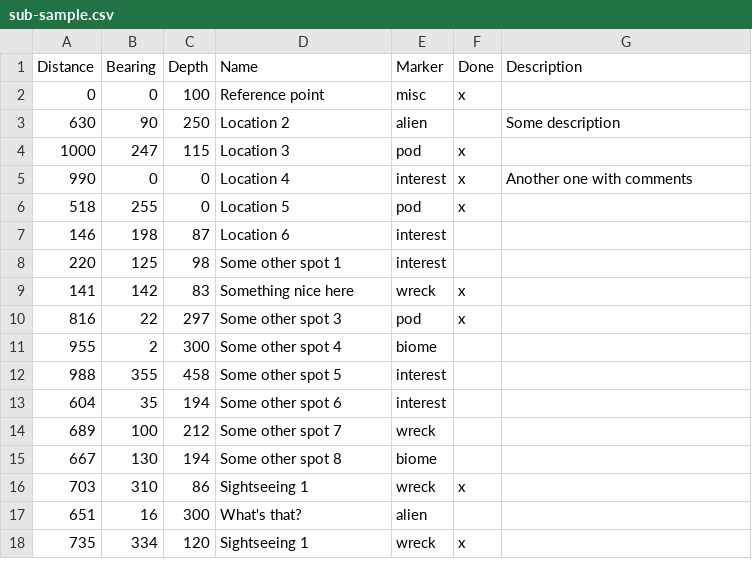
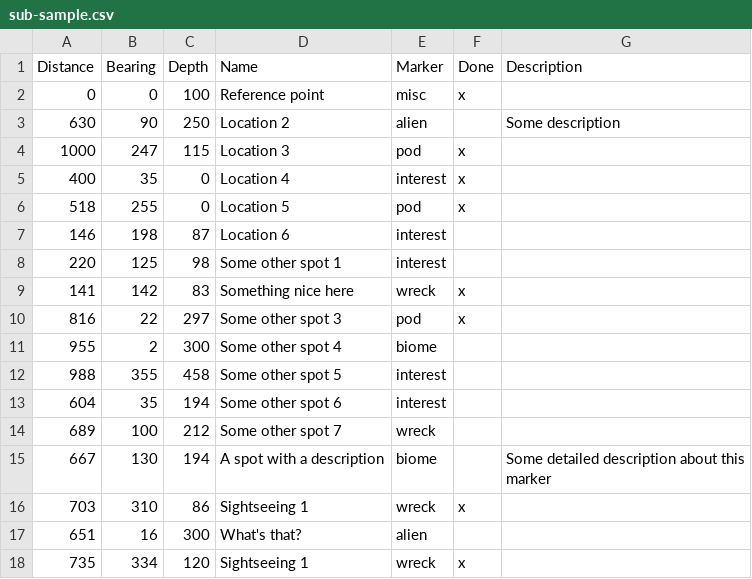
Before and after one commit to Merkwurdichliebe/beacon2map, a CSV file: sub-sample.csv, drawn as a sheet; only a part is shown; the diff names each change by its address in the sheet, - before the commit and + after, or states it on an @@ line.

```diff
--- a/sub-sample.csv
+++ b/sub-sample.csv
-A5 (Distance): 990
+A5 (Distance): 400
-B5 (Bearing): 0
+B5 (Bearing): 35
-G5 (Description): Another one with comments
+G5 (Description): (empty)
-D15 (Name): Some other spot 8
+D15 (Name): A spot with a description
-G15 (Description): (empty)
+G15 (Description): Some detailed description about this marker
```
Also changed, not shown: 2 other files.
